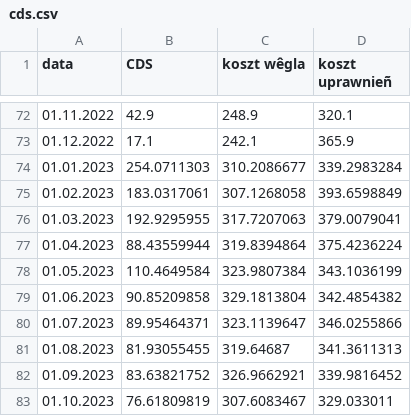
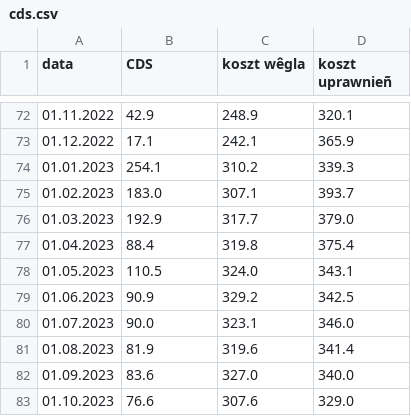
Before and after one commit to ForumEnergiiPL/miesiecznik, a CSV file: cds.csv, drawn as a sheet; only a part is shown, gaps mark what is left out; the diff covers the shown part only.

```diff
--- a/cds.csv
+++ b/cds.csv
@@ -73,11 +73,11 @@ data,CDS,koszt wêgla,koszt uprawnieñ
 01.12.2022,17.1,242.1,365.9
-01.01.2023,254.0711303,310.2086677,339.2983284
-01.02.2023,183.0317061,307.1268058,393.6598849
-01.03.2023,192.9295955,317.7207063,379.0079041
-01.04.2023,88.43559944,319.8394864,375.4236224
-01.05.2023,110.4649584,323.9807384,343.1036199
-01.06.2023,90.85209858,329.1813804,342.4854382
-01.07.2023,89.95464371,323.1139647,346.0255866
-01.08.2023,81.93055455,319.64687,341.3611313
-01.09.2023,83.63821752,326.9662921,339.9816452
-01.10.2023,76.61809819,307.6083467,329.033011
+01.01.2023,254.1,310.2,339.3
+01.02.2023,183.0,307.1,393.7
+01.03.2023,192.9,317.7,379.0
+01.04.2023,88.4,319.8,375.4
+01.05.2023,110.5,324.0,343.1
+01.06.2023,90.9,329.2,342.5
+01.07.2023,90.0,323.1,346.0
+01.08.2023,81.9,319.6,341.4
+01.09.2023,83.6,327.0,340.0
+01.10.2023,76.6,307.6,329.0
```
Also changed, not shown: 42 edited cells elsewhere in this file, ceny_ee.csv, css.csv, 3 other files.
